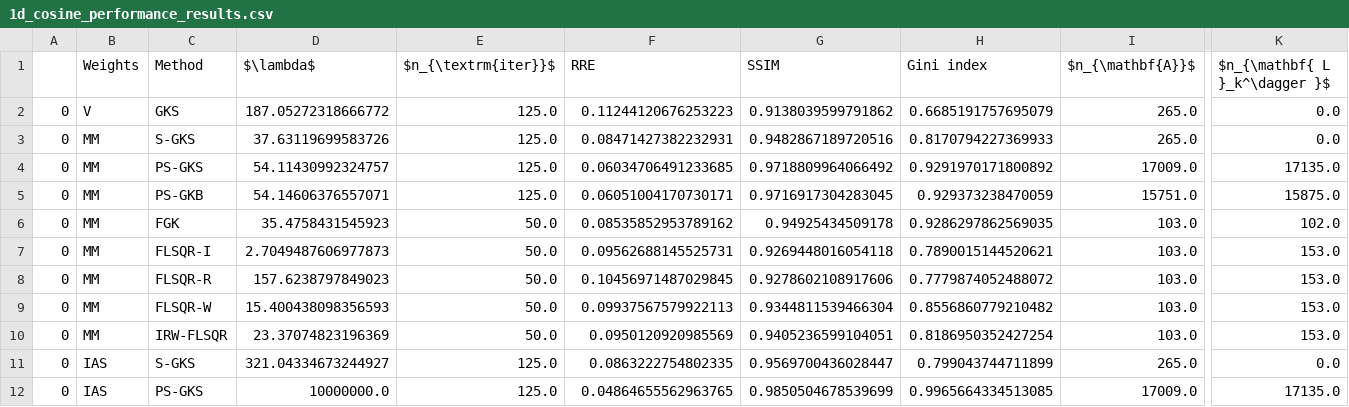
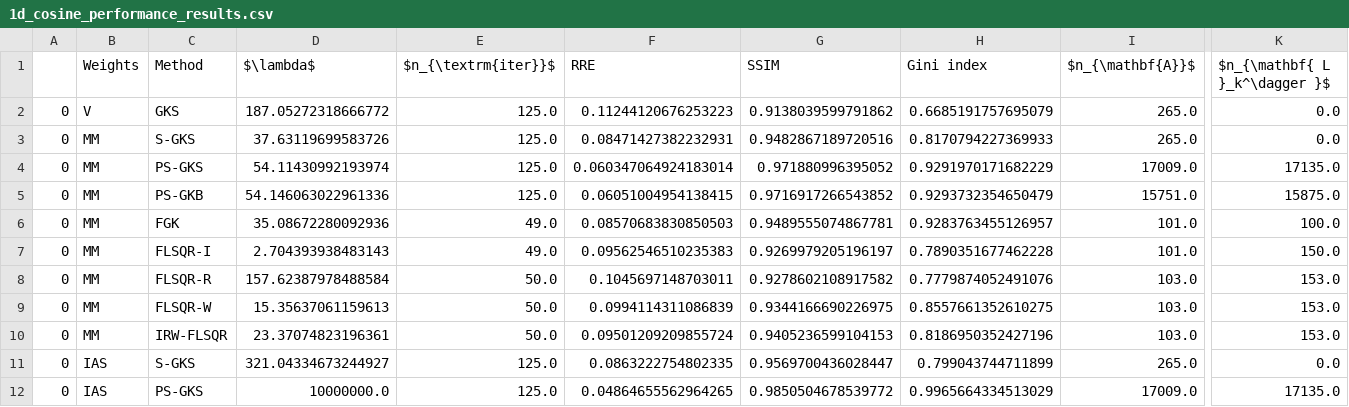
Before and after one commit to mpasha3/IRLS_prec_GSBL, a CSV file: paper_examples/1d_cosine/1d_cosine_performance_results.csv, drawn as a sheet; only a part is shown, gaps mark what is left out; removed rows and columns are numbered as before the commit, all else as after; rows hold the shown columns only; the diff covers the shown part only; the diff names each change by its address in the sheet, - before the commit and + after, or states it on an @@ line.

```diff
--- a/paper_examples/1d_cosine/1d_cosine_performance_results.csv
+++ b/paper_examples/1d_cosine/1d_cosine_performance_results.csv
-D4 ($\lambda$): 54.11430992324757
+D4 ($\lambda$): 54.11430992193974
-F4 (RRE): 0.06034706491233685
+F4 (RRE): 0.060347064924183014
-G4 (SSIM): 0.9718809964066492
+G4 (SSIM): 0.971880996395052
-H4 (Gini index): 0.9291970171800892
+H4 (Gini index): 0.9291970171682229
-D5 ($\lambda$): 54.14606376557071
+D5 ($\lambda$): 54.146063022961336
-F5 (RRE): 0.06051004170730171
+F5 (RRE): 0.06051004954138415
-G5 (SSIM): 0.9716917304283045
+G5 (SSIM): 0.9716917266543852
-H5 (Gini index): 0.929373238470059
+H5 (Gini index): 0.9293732354650479
-row 6: 0 | MM | FGK | 35.4758431545923 | 50.0 | 0.08535852953789162 | 0.94925434509178 | 0.9286297862569035 | 103.0 | 102.0
+row 6: 0 | MM | FGK | 35.08672280092936 | 49.0 | 0.08570683830850503 | 0.9489555074867781 | 0.9283763455126957 | 101.0 | 100.0
-D7 ($\lambda$): 2.7049487606977873
+D7 ($\lambda$): 2.704393938483143
-E7 ($n_{\textrm{iter}}$): 50.0
+E7 ($n_{\textrm{iter}}$): 49.0
-F7 (RRE): 0.09562688145525731
+F7 (RRE): 0.09562546510235383
-G7 (SSIM): 0.9269448016054118
+G7 (SSIM): 0.9269979205196197
-H7 (Gini index): 0.7890015144520621
+H7 (Gini index): 0.7890351677462228
-I7 ($n_{\mathbf{A}}$): 103.0
+I7 ($n_{\mathbf{A}}$): 101.0
-K7 ($n_{\mathbf{ L }_k^\dagger }$): 153.0
+K7 ($n_{\mathbf{ L }_k^\dagger }$): 150.0
-D8 ($\lambda$): 157.6238797849023
+D8 ($\lambda$): 157.62387978488584
-F8 (RRE): 0.10456971487029845
+F8 (RRE): 0.1045697148703011
-G8 (SSIM): 0.9278602108917606
+G8 (SSIM): 0.9278602108917582
-H8 (Gini index): 0.7779874052488072
+H8 (Gini index): 0.7779874052491076
-D9 ($\lambda$): 15.400438098356593
+D9 ($\lambda$): 15.35637061159613
-F9 (RRE): 0.09937567579922113
+F9 (RRE): 0.0994114311086839
-G9 (SSIM): 0.9344811539466304
+G9 (SSIM): 0.9344166690226975
-H9 (Gini index): 0.8556860779210482
+H9 (Gini index): 0.8557661352610275
-D10 ($\lambda$): 23.37074823196369
+D10 ($\lambda$): 23.37074823196361
-F10 (RRE): 0.0950120920985569
+F10 (RRE): 0.09501209209855724
-G10 (SSIM): 0.9405236599104051
+G10 (SSIM): 0.9405236599104153
-H10 (Gini index): 0.8186950352427254
+H10 (Gini index): 0.8186950352427196
-F12 (RRE): 0.04864655562963765
+F12 (RRE): 0.04864655562964265
-G12 (SSIM): 0.9850504678539699
+G12 (SSIM): 0.9850504678539772
-H12 (Gini index): 0.9965664334513085
+H12 (Gini index): 0.9965664334513029
```
Also changed, not shown: 23 edited cells elsewhere in this file, 28 other files.
